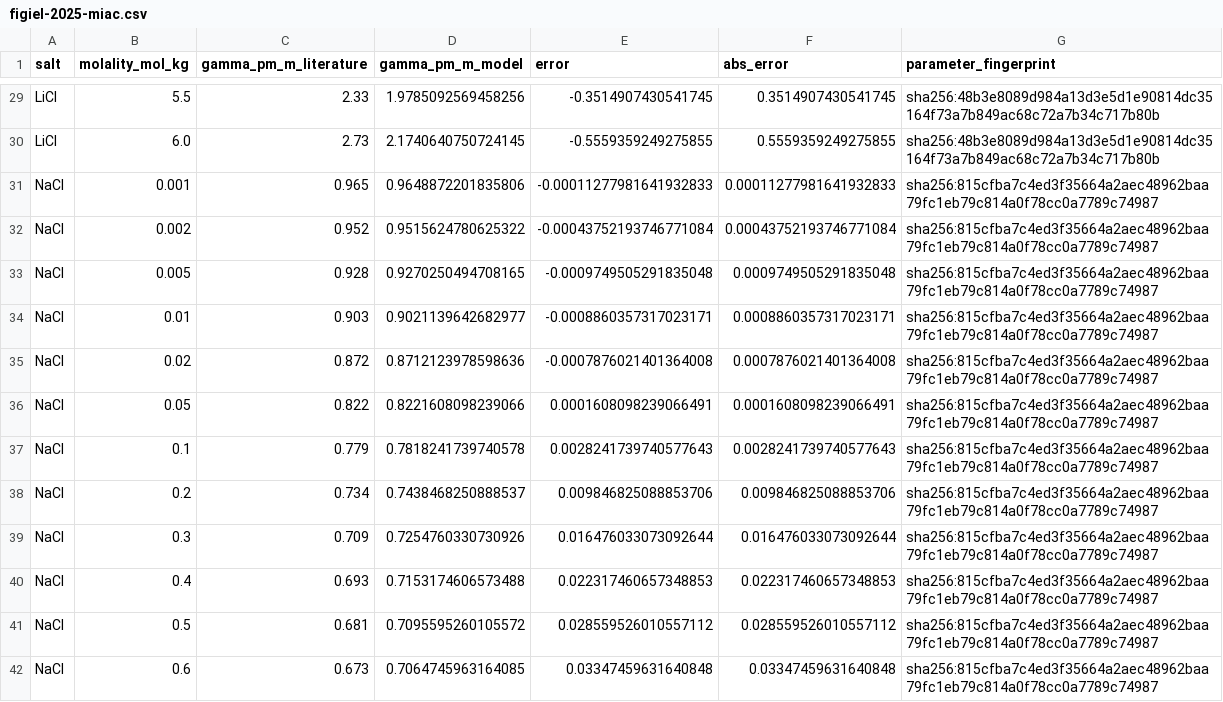
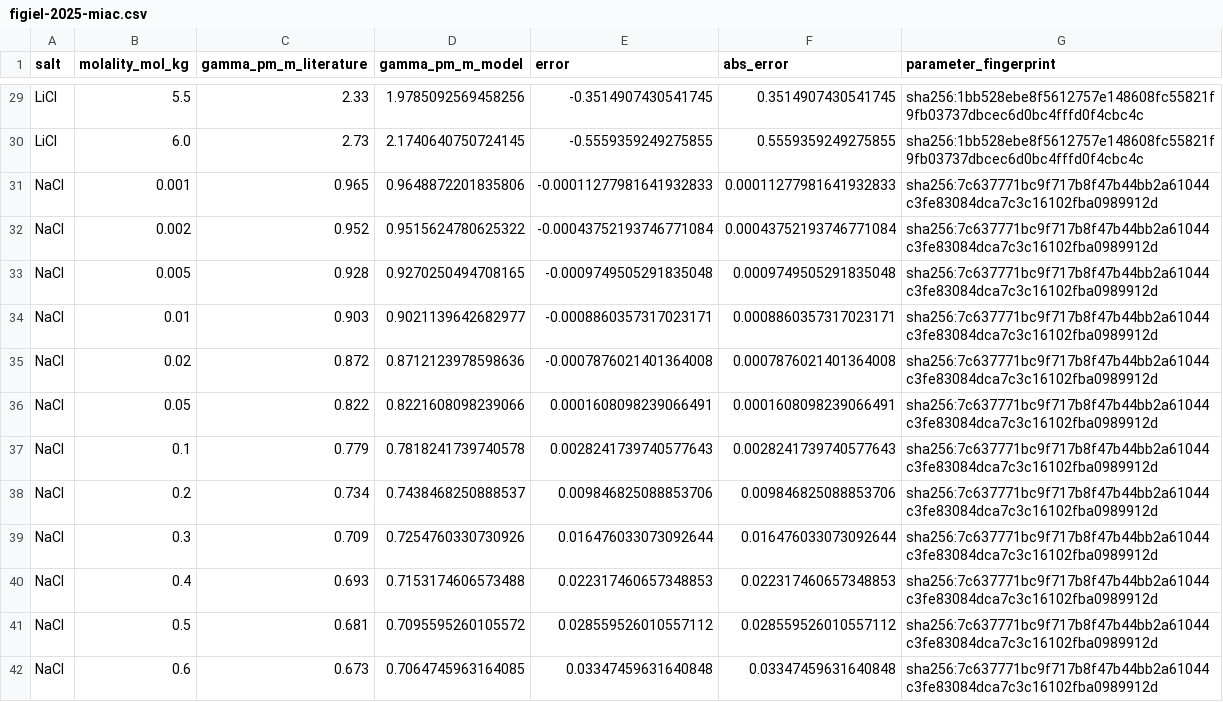
Before and after one commit to ePC-SAFT/ePC-SAFT-validation, a CSV file: results/figiel-2025-miac.csv, drawn as a sheet; only a part is shown, gaps mark what is left out; the diff covers the shown part only; the diff names each change by its address in the sheet, - before the commit and + after, or states it on an @@ line.

```diff
--- a/results/figiel-2025-miac.csv
+++ b/results/figiel-2025-miac.csv
-G29:G30 (parameter_fingerprint): sha256:48b3e8089d984a13d3e5d1e90814dc35164f73a7b849ac68c72a7b34c717b80b
+G29:G30 (parameter_fingerprint): sha256:1bb528ebe8f5612757e148608fc55821f9fb03737dbcec6d0bc4fffd0f4cbc4c
-G31:G42 (parameter_fingerprint): sha256:815cfba7c4ed3f35664a2aec48962baa79fc1eb79c814a0f78cc0a7789c74987
+G31:G42 (parameter_fingerprint): sha256:7c637771bc9f717b8f47b44bb2a61044c3fe83084dca7c3c16102fba0989912d
```
Also changed, not shown: 150 edited cells elsewhere in this file, 19 other files.
